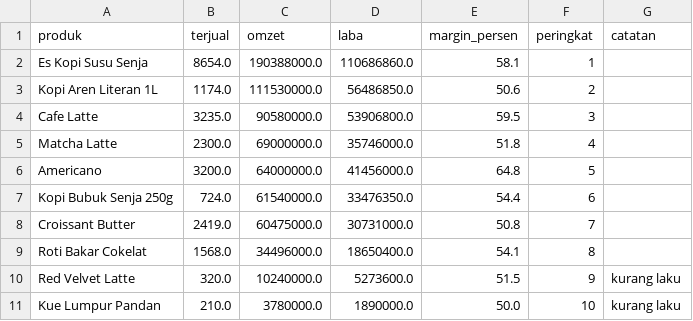
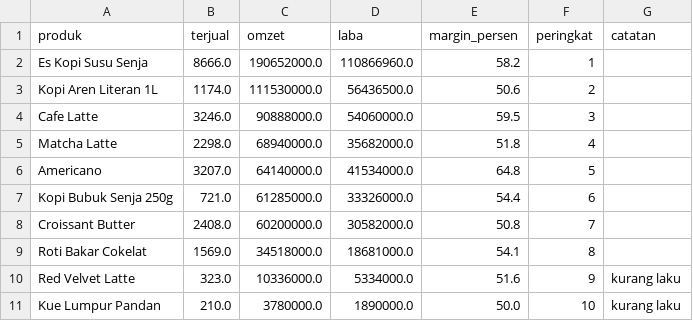
Before and after one commit to bfandora97/kemang-sales-pipeline, a CSV file: output/mart_produk.csv, drawn as a sheet.

```diff
--- a/output/mart_produk.csv
+++ b/output/mart_produk.csv
@@ -1,11 +1,11 @@
 produk,terjual,omzet,laba,margin_persen,peringkat,catatan
-Es Kopi Susu Senja,8654.0,190388000.0,110686860.0,58.1,1,
-Kopi Aren Literan 1L,1174.0,111530000.0,56486850.0,50.6,2,
-Cafe Latte,3235.0,90580000.0,53906800.0,59.5,3,
-Matcha Latte,2300.0,69000000.0,35746000.0,51.8,4,
-Americano,3200.0,64000000.0,41456000.0,64.8,5,
-Kopi Bubuk Senja 250g,724.0,61540000.0,33476350.0,54.4,6,
-Croissant Butter,2419.0,60475000.0,30731000.0,50.8,7,
-Roti Bakar Cokelat,1568.0,34496000.0,18650400.0,54.1,8,
-Red Velvet Latte,320.0,10240000.0,5273600.0,51.5,9,kurang laku
+Es Kopi Susu Senja,8666.0,190652000.0,110866960.0,58.2,1,
+Kopi Aren Literan 1L,1174.0,111530000.0,56436500.0,50.6,2,
+Cafe Latte,3246.0,90888000.0,54060000.0,59.5,3,
+Matcha Latte,2298.0,68940000.0,35682000.0,51.8,4,
+Americano,3207.0,64140000.0,41534000.0,64.8,5,
+Kopi Bubuk Senja 250g,721.0,61285000.0,33326000.0,54.4,6,
+Croissant Butter,2408.0,60200000.0,30582000.0,50.8,7,
+Roti Bakar Cokelat,1569.0,34518000.0,18681000.0,54.1,8,
+Red Velvet Latte,323.0,10336000.0,5334000.0,51.6,9,kurang laku
 Kue Lumpur Pandan,210.0,3780000.0,1890000.0,50.0,10,kurang laku
```
Also changed, not shown: output/mart_channel_bulanan.csv, output/mart_harian.csv, 2 other files.
